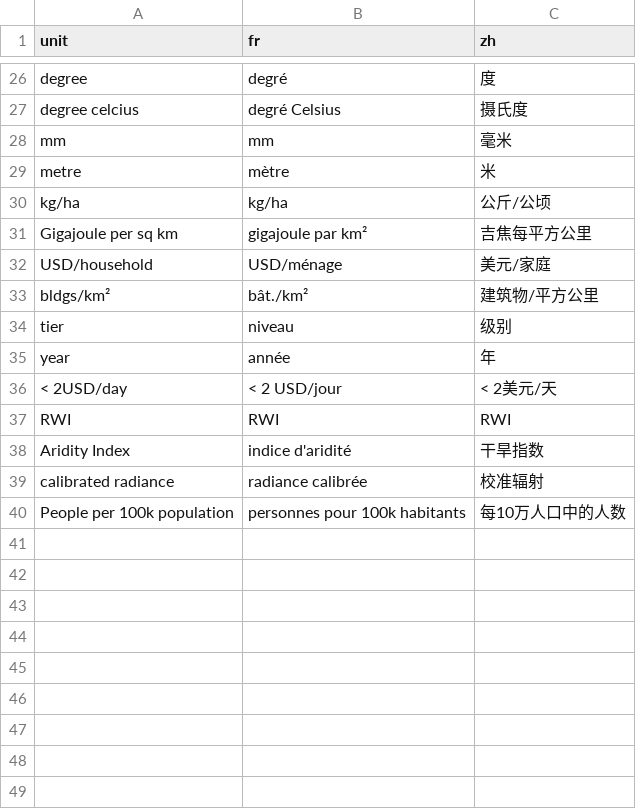
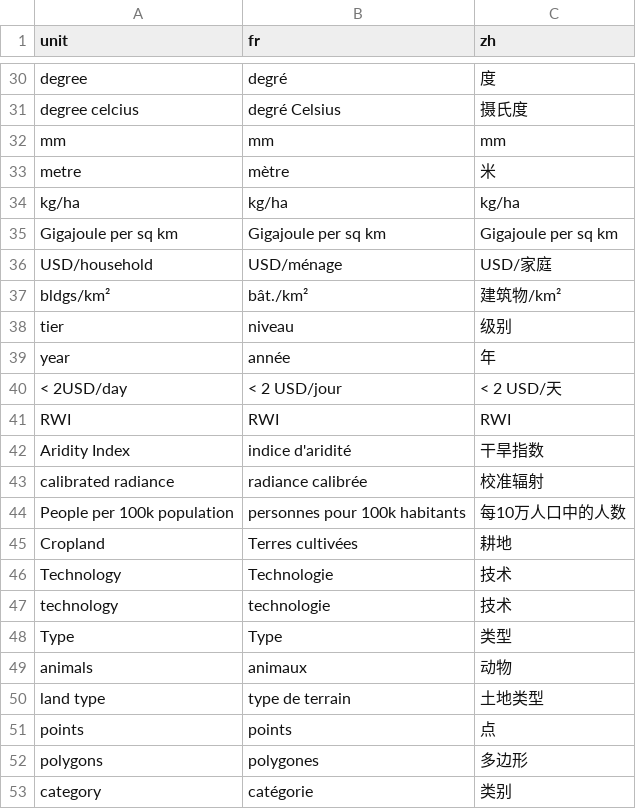
Before and after one commit to energyaccessexplorer/tool, a CSV file: locales/units.csv, drawn as a sheet; only a part is shown, gaps mark what is left out; the diff covers the shown part only.

```diff
--- a/locales/units.csv
+++ b/locales/units.csv
@@ -27,11 +31,11 @@ degree,degré,度
 degree celcius,degré Celsius,摄氏度
-mm,mm,毫米
+mm,mm,mm
 metre,mètre,米
-kg/ha,kg/ha,公斤/公顷
-Gigajoule per sq km,gigajoule par km²,吉焦每平方公里
-USD/household,USD/ménage,美元/家庭
-bldgs/km²,bât./km²,建筑物/平方公里
+kg/ha,kg/ha,kg/ha
+Gigajoule per sq km,Gigajoule per sq km,Gigajoule per sq km
+USD/household,USD/ménage,USD/家庭
+bldgs/km²,bât./km²,建筑物/km²
 tier,niveau,级别
 year,année,年
-< 2USD/day,< 2 USD/jour,< 2美元/天
+< 2USD/day,< 2 USD/jour,< 2 USD/天
 RWI,RWI,RWI
@@ -40 +44,10 @@ calibrated radiance,radiance calibrée,校准辐射
 People per 100k population,personnes pour 100k habitants,每10万人口中的人数
+Cropland,Terres cultivées,耕地
+Technology,Technologie,技术
+technology,technologie,技术
+Type,Type,类型
+animals,animaux,动物
+land type,type de terrain,土地类型
+points,points,点
+polygons,polygones,多边形
+category,catégorie,类别
```
Also changed, not shown: 4 added rows and 13 edited cells elsewhere in this file, 5 other files.
